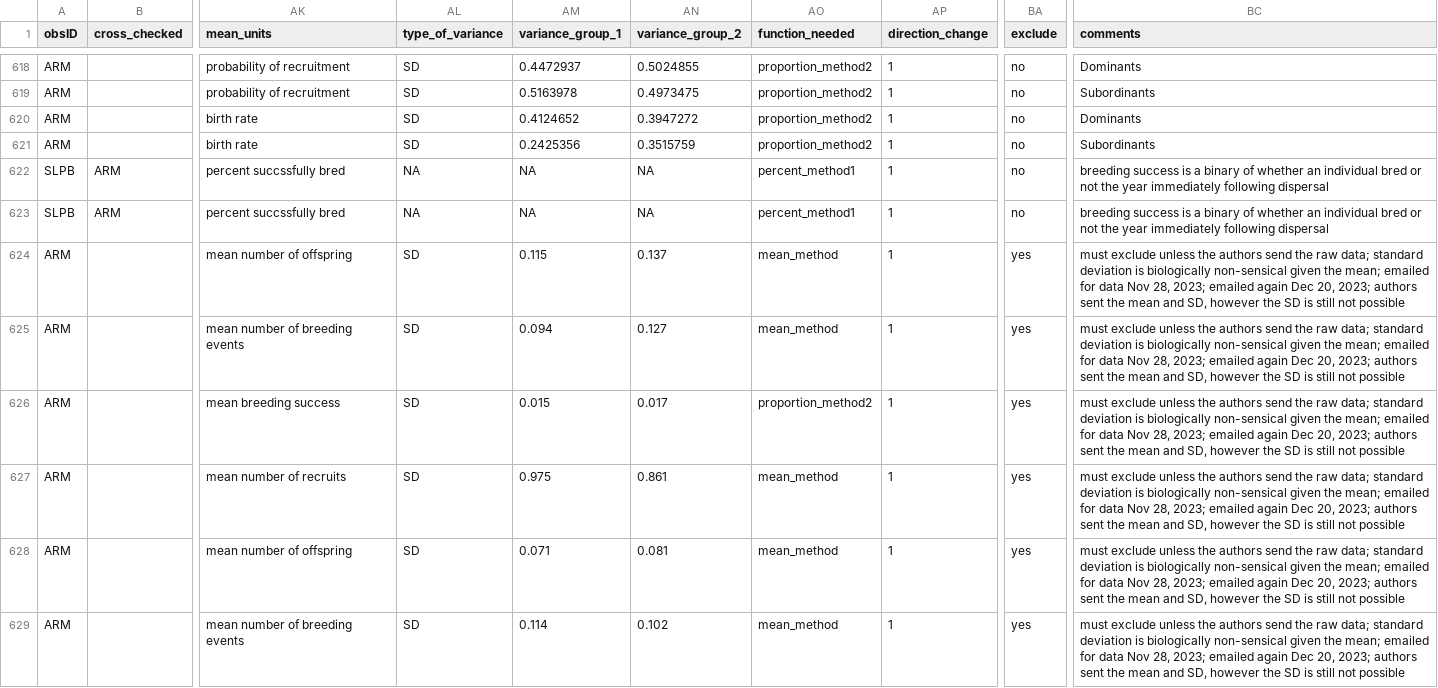
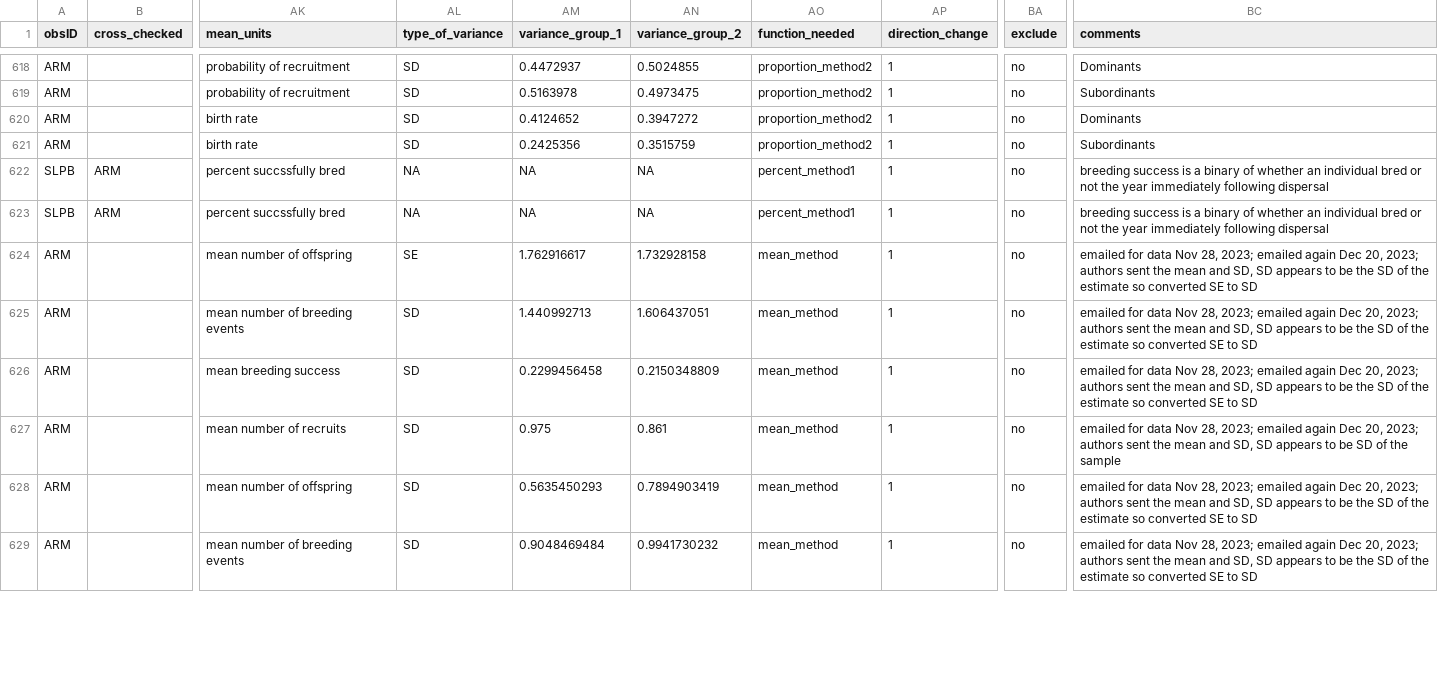
Before and after one commit to martinig/Fitness-and-dispersal-MA, a CSV file: data/Aim 1 - Aim 1.csv, drawn as a sheet; only a part is shown, gaps mark what is left out; the diff covers the shown part only; the diff names each change by its address in the sheet, - before the commit and + after, or states it on an @@ line.

Commit message:
updated data

```diff
--- a/data/Aim 1 - Aim 1.csv
+++ b/data/Aim 1 - Aim 1.csv
-AL624 (type_of_variance): SD
+AL624 (type_of_variance): SE
-AM624 (variance_group_1): 0.115
+AM624 (variance_group_1): 1.762916617
-AN624 (variance_group_2): 0.137
+AN624 (variance_group_2): 1.732928158
-BA624:BA629 (exclude): yes
+BA624:BA629 (exclude): no
-BC624:BC626 (comments): must exclude unless the authors send the raw data; standard deviation is biologically non-sensical given the mean; emailed for data Nov 28, 2023; emailed again Dec 20, 2023; authors sent the mean and SD, however the SD is still not possible
+BC624:BC626 (comments): emailed for data Nov 28, 2023; emailed again Dec 20, 2023; authors sent the mean and SD, SD appears to be the SD of the estimate so converted SE to SD
-AM625 (variance_group_1): 0.094
+AM625 (variance_group_1): 1.440992713
-AN625 (variance_group_2): 0.127
+AN625 (variance_group_2): 1.606437051
-AM626 (variance_group_1): 0.015
+AM626 (variance_group_1): 0.2299456458
-AN626 (variance_group_2): 0.017
+AN626 (variance_group_2): 0.2150348809
-AO626 (function_needed): proportion_method2
+AO626 (function_needed): mean_method
-BC627 (comments): must exclude unless the authors send the raw data; standard deviation is biologically non-sensical given the mean; emailed for data Nov 28, 2023; emailed again Dec 20, 2023; authors sent the mean and SD, however the SD is still not possible
+BC627 (comments): emailed for data Nov 28, 2023; emailed again Dec 20, 2023; authors sent the mean and SD, SD appears to be SD of the sample
-AM628 (variance_group_1): 0.071
+AM628 (variance_group_1): 0.5635450293
-AN628 (variance_group_2): 0.081
+AN628 (variance_group_2): 0.7894903419
-BC628:BC629 (comments): must exclude unless the authors send the raw data; standard deviation is biologically non-sensical given the mean; emailed for data Nov 28, 2023; emailed again Dec 20, 2023; authors sent the mean and SD, however the SD is still not possible
+BC628:BC629 (comments): emailed for data Nov 28, 2023; emailed again Dec 20, 2023; authors sent the mean and SD, SD appears to be the SD of the estimate so converted SE to SD
-AM629 (variance_group_1): 0.114
+AM629 (variance_group_1): 0.9048469484
-AN629 (variance_group_2): 0.102
+AN629 (variance_group_2): 0.9941730232
```
Also changed, not shown: 77 edited cells elsewhere in this file, data/clean_data.csv, 2 other files.
